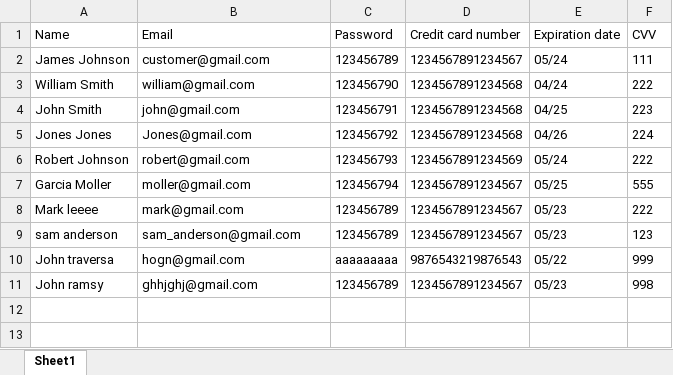
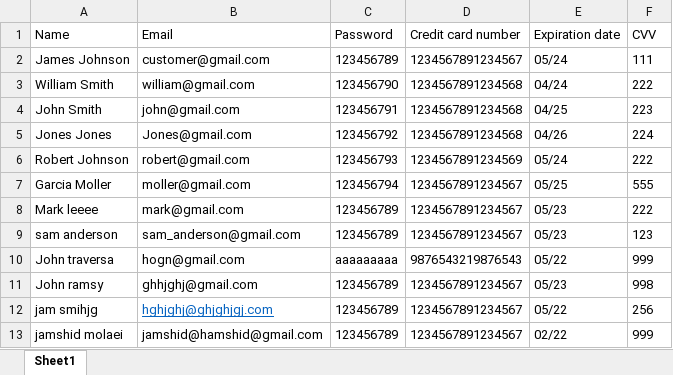
Before and after one commit to hamidswer/BUYBOOK, an Excel workbook: src/databases/Customers.xlsx, sheet Sheet1, drawn as a sheet; values as stored, in another font and other column widths than the file's, no borders; the diff names each change by its address in the sheet, - before the commit and + after, or states it on an @@ line.

```diff
--- a/src/databases/Customers.xlsx (sheet Sheet1)
+++ b/src/databases/Customers.xlsx (sheet Sheet1)
+row 12: jam smihjg | hghjghj@ghjghjgj.com | 123456789 | 1234567891234567 | 05/22 | 256
+row 13: jamshid molaei | jamshid@hamshid@gmail.com | 123456789 | 1234567891234567 | 02/22 | 999
```
Also changed, not shown: src/databases/Inventory.xlsx, 27 other files.
